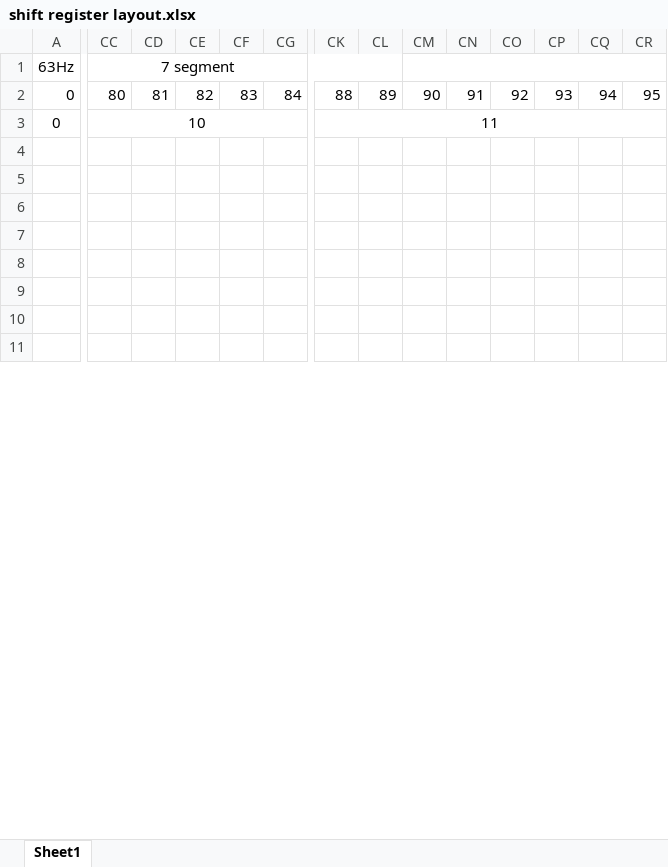
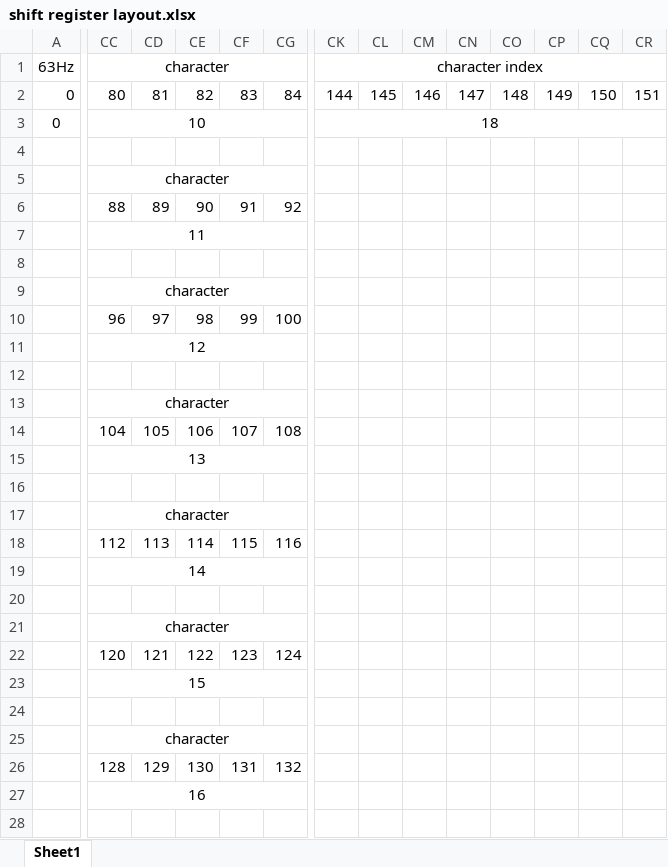
Before and after one commit to Alex-Wolfe/Home-Audio-System, an Excel workbook: Firmware/Other/shift register layout.xlsx, sheet Sheet1, drawn as a sheet; only a part is shown, gaps mark what is left out; values as stored, in another font and other column widths than the file's, no borders; removed rows and columns are numbered as before the commit, all else as after; rows hold the shown columns only; the diff covers the shown part only; the diff names each change by its address in the sheet, - before the commit and + after, or states it on an @@ line.

Commit message:
Updated bar graph LED driver, added interrupts for refresh rate control of LEDs and 7 segment display, added interrupts for UI inputs as well as placeholder functions

```diff
--- a/Firmware/Other/shift register layout.xlsx (sheet Sheet1)
+++ b/Firmware/Other/shift register layout.xlsx (sheet Sheet1)
-CC1: 7 segment
+CC1: character
-CC1:CL1 merged
+CC1:CJ1 merged
-CK1: (empty)
+CK1: character index
+CK1:CR1 merged
-CM1:CR1 merged
-CK2 (character index): 88
+CK2 (character index): 144
-CL2: 89
+CL2: 145
-CM2: 90
+CM2: 146
-CN2: 91
+CN2: 147
-CO2: 92
+CO2: 148
-CP2: 93
+CP2: 149
-CQ2: 94
+CQ2: 150
-CR2: 95
+CR2: 151
-CK3 (character index): 11
+CK3 (character index): 18
-CC5 (character): (empty)
+CC5 (character): character
+CC5:CJ5 merged
+row 6:  | 88 | 89 | 90 | 91 | 92
+row 7:  | 11
+row 9:  | character
+row 10:  | 96 | 97 | 98 | 99 | 100
+row 11:  | 12
+row 13:  | character
+row 14:  | 104 | 105 | 106 | 107 | 108
+row 15:  | 13
+row 17:  | character
+row 18:  | 112 | 113 | 114 | 115 | 116
+row 19:  | 14
+row 21:  | character
+row 22:  | 120 | 121 | 122 | 123 | 124
+row 23:  | 15
+row 25:  | character
+row 26:  | 128 | 129 | 130 | 131 | 132
+row 27:  | 16
```
Also changed, not shown: 1 added row, 6 removed rows, 9 edited cells and merged cells elsewhere in this sheet, 10 other files.
